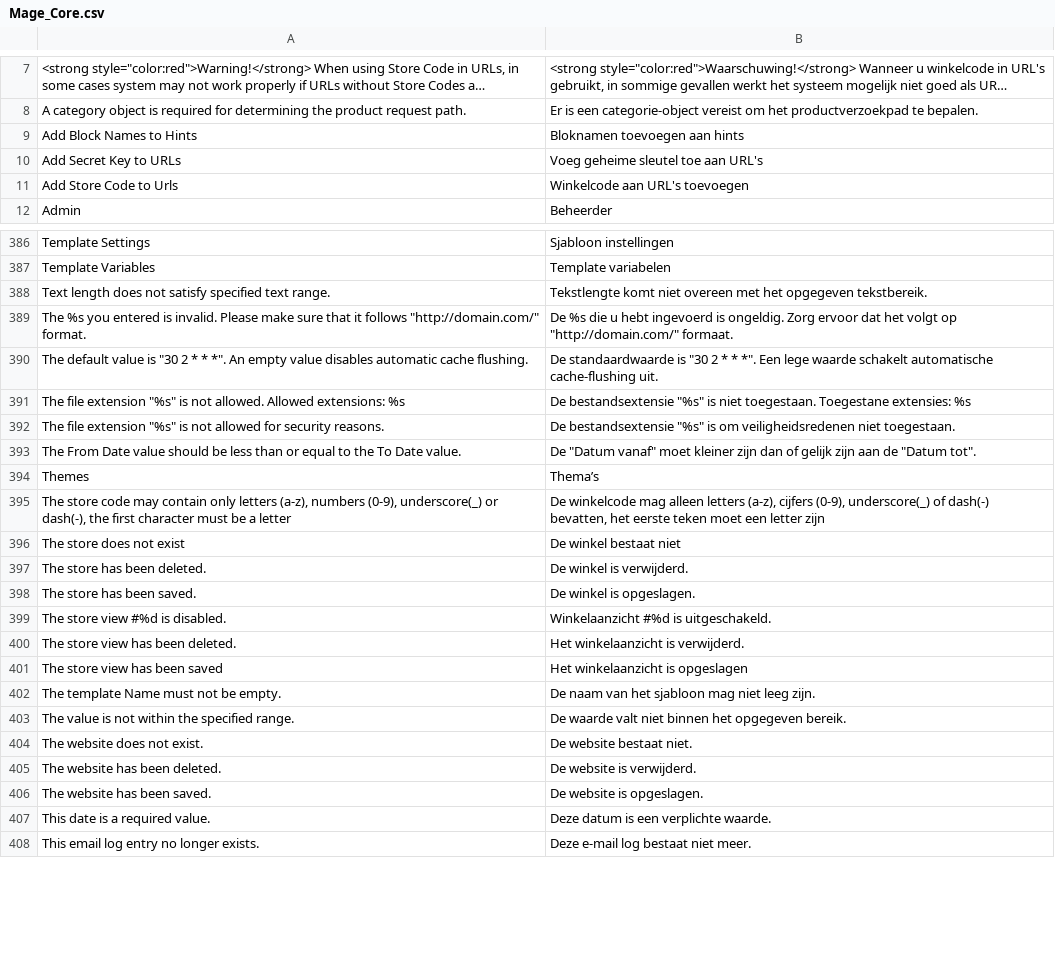
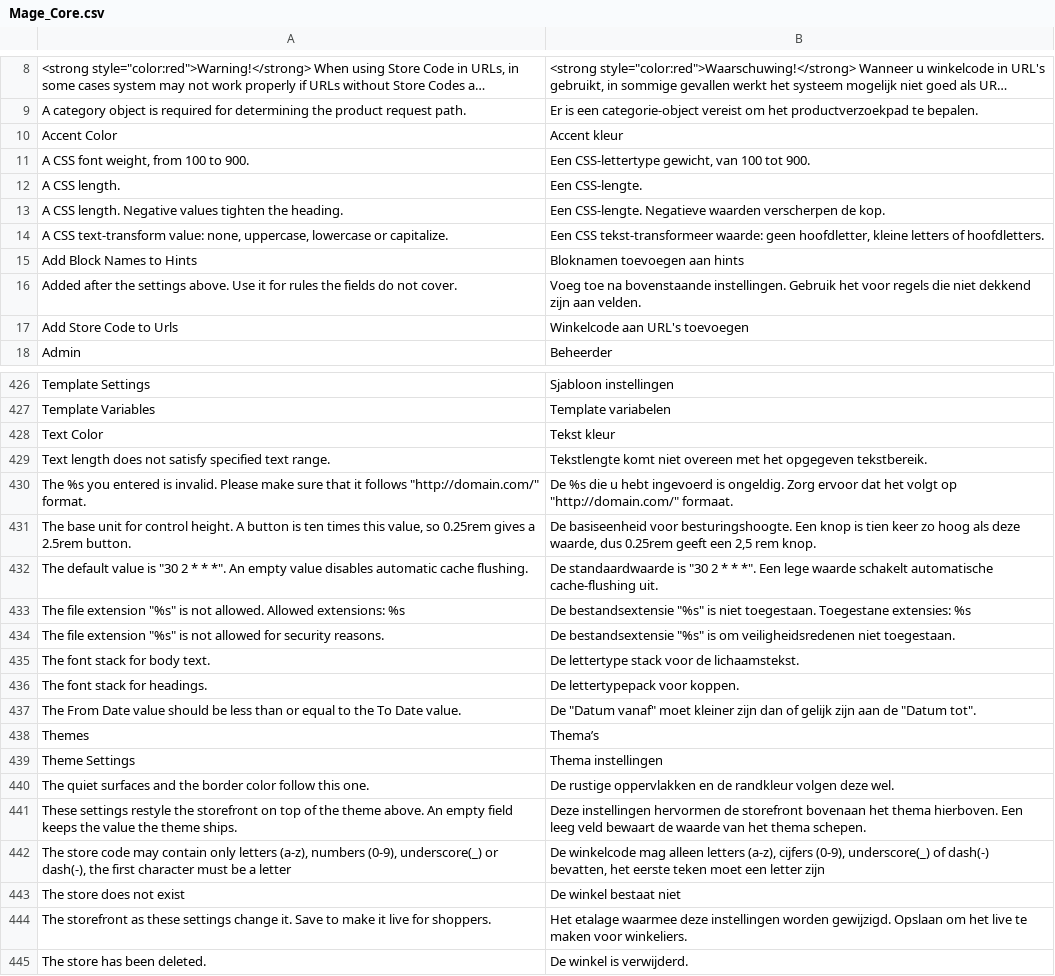
Before and after one commit to MahoCommerce/maho-language-nl_NL, a CSV file: app/locale/nl_NL/Mage_Core.csv, drawn as a sheet; only a part is shown, gaps mark what is left out; the shorter side is filled out with more unchanged rows; long unchanged cells end in …; removed rows and columns are numbered as before the commit, all else as after; the diff covers the shown part only; the diff names each change by its address in the sheet, - before the commit and + after, or states it on an @@ line.

```diff
--- a/app/locale/nl_NL/Mage_Core.csv
+++ b/app/locale/nl_NL/Mage_Core.csv
+row 10: Accent Color | Accent kleur
+row 11: A CSS font weight, from 100 to 900. | Een CSS-lettertype gewicht, van 100 tot 900.
+row 12: A CSS length. | Een CSS-lengte.
+row 13: A CSS length. Negative values tighten the heading. | Een CSS-lengte. Negatieve waarden verscherpen de kop.
+row 14: A CSS text-transform value: none, uppercase, lowercase or capitalize. | Een CSS tekst-transformeer waarde: geen hoofdletter, kleine letters of hoofdletters.
-row 10: Add Secret Key to URLs | Voeg geheime sleutel toe aan URL's
+row 16: Added after the settings above. Use it for rules the fields do not cover. | Voeg toe na bovenstaande instellingen. Gebruik het voor regels die niet dekkend zijn aan velden.
+row 428: Text Color | Tekst kleur
+row 431: The base unit for control height. A button is ten times this value, so 0.25rem gives a 2.5rem button. | De basiseenheid voor besturingshoogte. Een knop is tien keer zo hoog als deze waarde, dus 0.25rem geeft een 2,5 rem knop.
+row 435: The font stack for body text. | De lettertype stack voor de lichaamstekst.
+row 436: The font stack for headings. | De lettertypepack voor koppen.
+row 439: Theme Settings | Thema instellingen
+row 440: The quiet surfaces and the border color follow this one. | De rustige oppervlakken en de randkleur volgen deze wel.
+row 441: These settings restyle the storefront on top of the theme above. An empty field keeps the value the theme ships. | Deze instellingen hervormen de storefront bovenaan het thema hierboven. Een leeg veld bewaart de waarde van het thema schepen.
+row 444: The storefront as these settings change it. Save to make it live for shoppers. | Het etalage waarmee deze instellingen worden gewijzigd. Opslaan om het live te maken voor winkeliers.
```
Also changed, not shown: 42 added rows, 7 removed rows and 2 edited cells elsewhere in this file, app/locale/nl_NL/Mage_Adminhtml.csv, app/locale/nl_NL/Mage_Catalog.csv, 31 other files.
